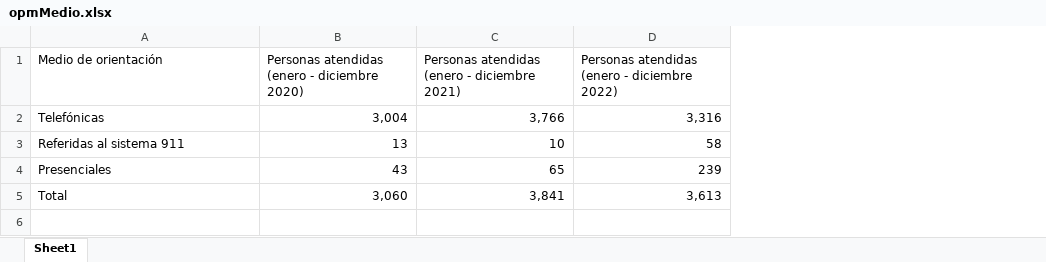
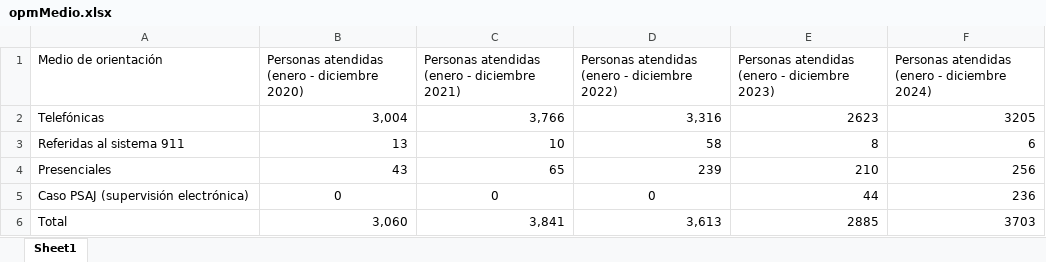
Before and after one commit to EstadisticasPR/ViolenciaGeneroPR, an Excel workbook: data/Oficina_de_procuradora_de_mujeres/opmMedio.xlsx, sheet Sheet1, drawn as a sheet; values as stored, in another font and other column widths than the file's, no borders; addresses are those after the commit; the diff names each change by its address in the sheet, - before the commit and + after, or states it on an @@ line.

```diff
--- a/data/Oficina_de_procuradora_de_mujeres/opmMedio.xlsx (sheet Sheet1)
+++ b/data/Oficina_de_procuradora_de_mujeres/opmMedio.xlsx (sheet Sheet1)
+column E, rows 1-4: Personas atendidas (enero - diciembre 2023) | 2623 | 8 | 210; row 6: 2885
+column F, rows 1-4: Personas atendidas (enero - diciembre 2024) | 3205 | 6 | 256; row 6: 3703
+row 5: Caso PSAJ (supervisión electrónica) | 0 | 0 | 0 | 44 | 236
```
Also changed, not shown: data/Oficina_de_procuradora_de_mujeres/opmPartMes.xlsx, data/Oficina_de_procuradora_de_mujeres/opmVicGraf.xlsx, 3 other files.
